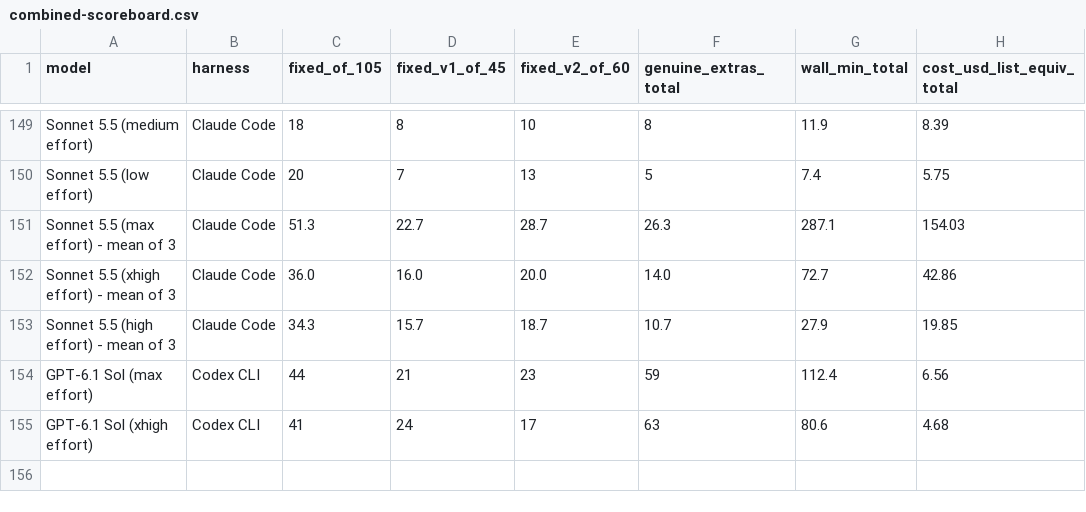
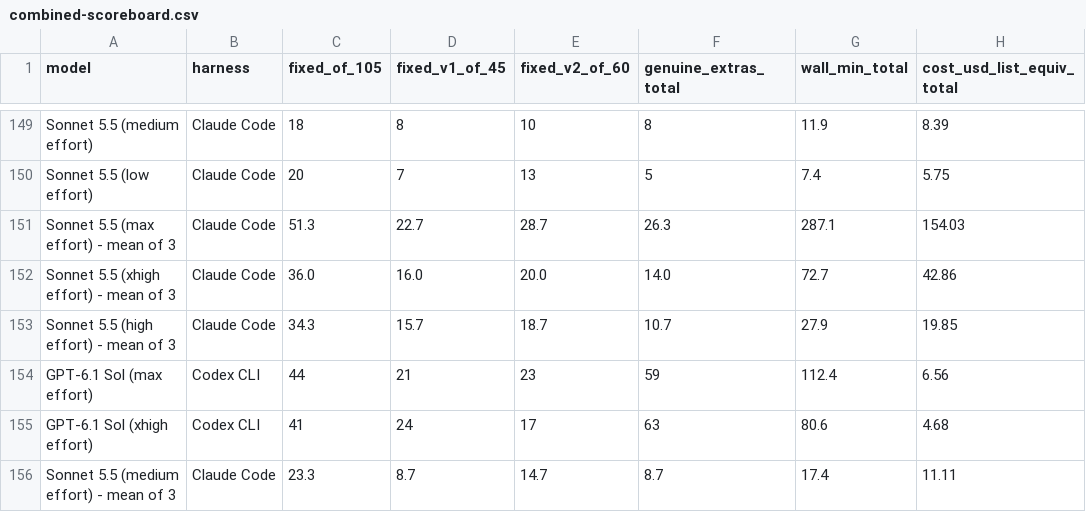
Before and after one commit to phuryn/bug-hunt-bench, a CSV file: results/combined-scoreboard.csv, drawn as a sheet; only a part is shown, gaps mark what is left out.

```diff
--- a/results/combined-scoreboard.csv
+++ b/results/combined-scoreboard.csv
@@ -155 +155,2 @@ GPT-6.1 Sol (max effort),Codex CLI,44,21,23,59,112.4,6.56
 GPT-6.1 Sol (xhigh effort),Codex CLI,41,24,17,63,80.6,4.68
+Sonnet 5.5 (medium effort) - mean of 3,Claude Code,23.3,8.7,14.7,8.7,17.4,11.11
```
Also changed, not shown: results/coverage.csv, results/repo1-metrics.csv, 13 other files.
